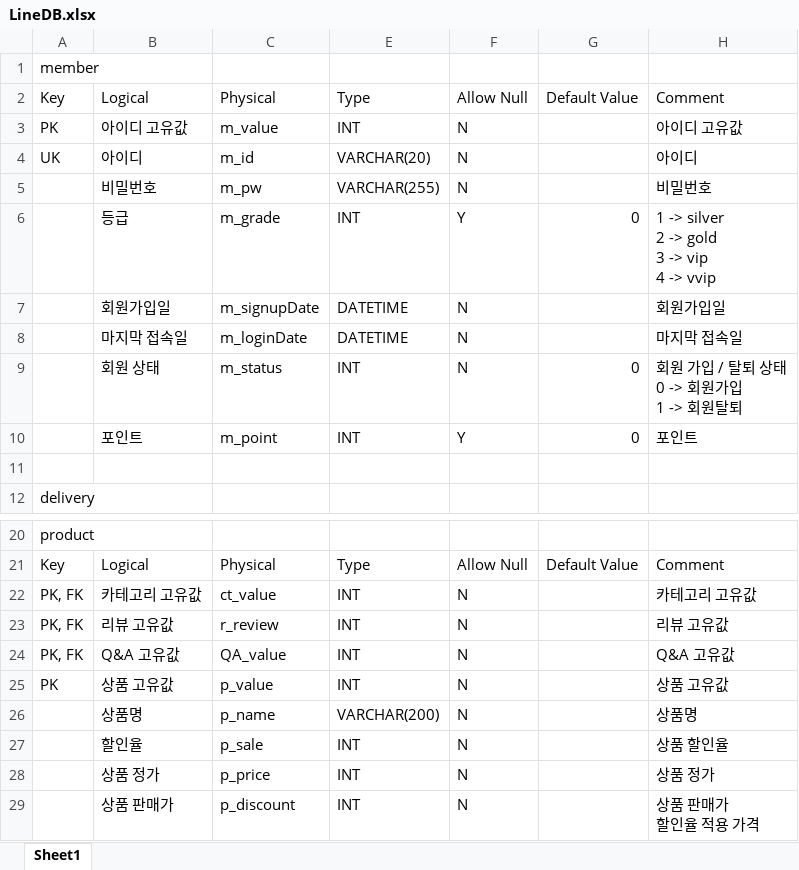
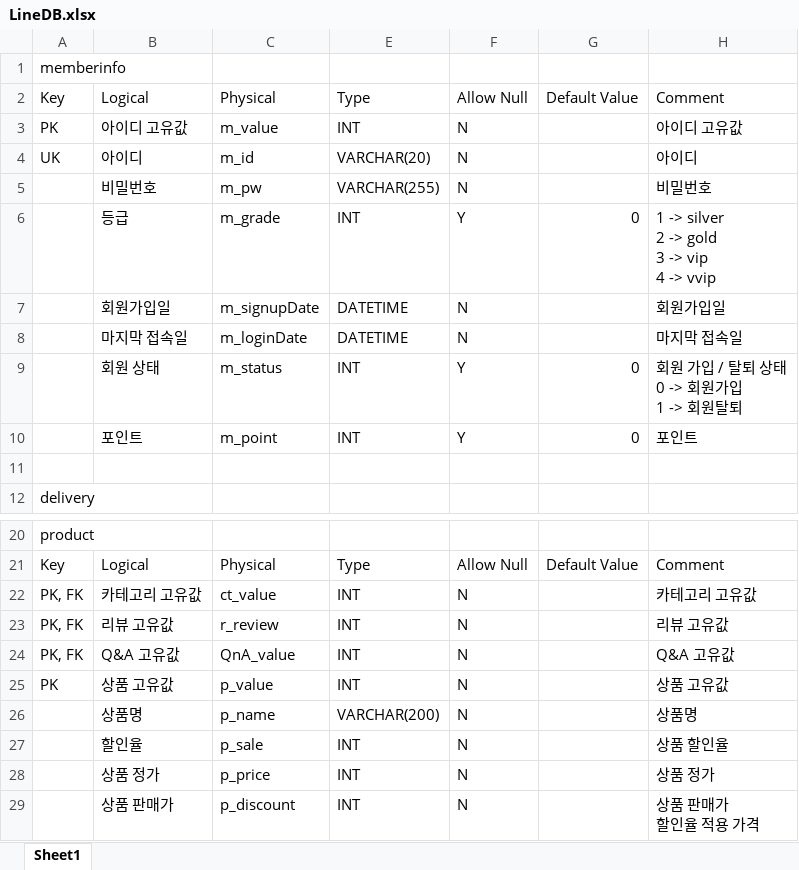
Before and after one commit to megaProject-5/LINEFRIENDS, an Excel workbook: 분석/LineDB.xlsx, sheet Sheet1, drawn as a sheet; only a part is shown, gaps mark what is left out; values as stored, in another font and other column widths than the file's, no cell formats; the diff covers the shown part only; the diff names each change by its address in the sheet, - before the commit and + after, or states it on an @@ line.

```diff
--- a/분석/LineDB.xlsx (sheet Sheet1)
+++ b/분석/LineDB.xlsx (sheet Sheet1)
-A1: member
+A1: memberinfo
-F9: N
+F9: Y
-C24: QA_value
+C24: QnA_value
```
Also changed, not shown: 2 added rows, 9 removed rows and 3 edited cells elsewhere in this sheet, cell formats, 4 other files.
